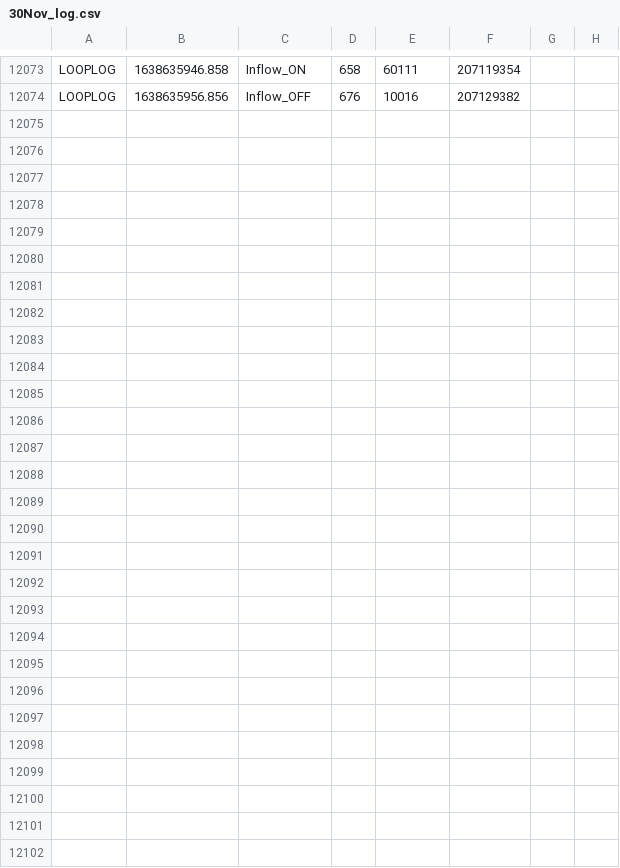
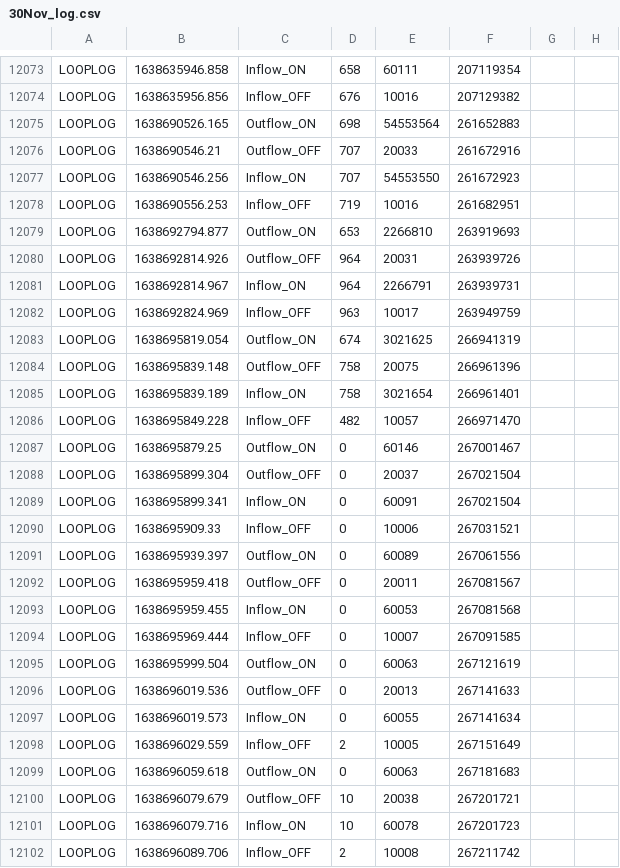
Before and after one commit to sureshnarayan/turbidostat, a CSV file: log/30Nov_log.csv, drawn as a sheet; only a part is shown, gaps mark what is left out; the diff names each change by its address in the sheet, - before the commit and + after, or states it on an @@ line.

```diff
--- a/log/30Nov_log.csv
+++ b/log/30Nov_log.csv
+row 12075: LOOPLOG | 1638690526.165 | Outflow_ON | 698 | 54553564 | 261652883
+row 12076: LOOPLOG | 1638690546.21 | Outflow_OFF | 707 | 20033 | 261672916
+row 12077: LOOPLOG | 1638690546.256 | Inflow_ON | 707 | 54553550 | 261672923
+row 12078: LOOPLOG | 1638690556.253 | Inflow_OFF | 719 | 10016 | 261682951
+row 12079: LOOPLOG | 1638692794.877 | Outflow_ON | 653 | 2266810 | 263919693
+row 12080: LOOPLOG | 1638692814.926 | Outflow_OFF | 964 | 20031 | 263939726
+row 12081: LOOPLOG | 1638692814.967 | Inflow_ON | 964 | 2266791 | 263939731
+row 12082: LOOPLOG | 1638692824.969 | Inflow_OFF | 963 | 10017 | 263949759
+row 12083: LOOPLOG | 1638695819.054 | Outflow_ON | 674 | 3021625 | 266941319
+row 12084: LOOPLOG | 1638695839.148 | Outflow_OFF | 758 | 20075 | 266961396
+row 12085: LOOPLOG | 1638695839.189 | Inflow_ON | 758 | 3021654 | 266961401
+row 12086: LOOPLOG | 1638695849.228 | Inflow_OFF | 482 | 10057 | 266971470
+row 12087: LOOPLOG | 1638695879.25 | Outflow_ON | 0 | 60146 | 267001467
+row 12088: LOOPLOG | 1638695899.304 | Outflow_OFF | 0 | 20037 | 267021504
+row 12089: LOOPLOG | 1638695899.341 | Inflow_ON | 0 | 60091 | 267021504
+row 12090: LOOPLOG | 1638695909.33 | Inflow_OFF | 0 | 10006 | 267031521
+row 12091: LOOPLOG | 1638695939.397 | Outflow_ON | 0 | 60089 | 267061556
+row 12092: LOOPLOG | 1638695959.418 | Outflow_OFF | 0 | 20011 | 267081567
+row 12093: LOOPLOG | 1638695959.455 | Inflow_ON | 0 | 60053 | 267081568
+row 12094: LOOPLOG | 1638695969.444 | Inflow_OFF | 0 | 10007 | 267091585
+row 12095: LOOPLOG | 1638695999.504 | Outflow_ON | 0 | 60063 | 267121619
+row 12096: LOOPLOG | 1638696019.536 | Outflow_OFF | 0 | 20013 | 267141633
+row 12097: LOOPLOG | 1638696019.573 | Inflow_ON | 0 | 60055 | 267141634
+row 12098: LOOPLOG | 1638696029.559 | Inflow_OFF | 2 | 10005 | 267151649
+row 12099: LOOPLOG | 1638696059.618 | Outflow_ON | 0 | 60063 | 267181683
+row 12100: LOOPLOG | 1638696079.679 | Outflow_OFF | 10 | 20038 | 267201721
+row 12101: LOOPLOG | 1638696079.716 | Inflow_ON | 10 | 60078 | 267201723
+row 12102: LOOPLOG | 1638696089.706 | Inflow_OFF | 2 | 10008 | 267211742
```
Also changed, not shown: 3 other files.
